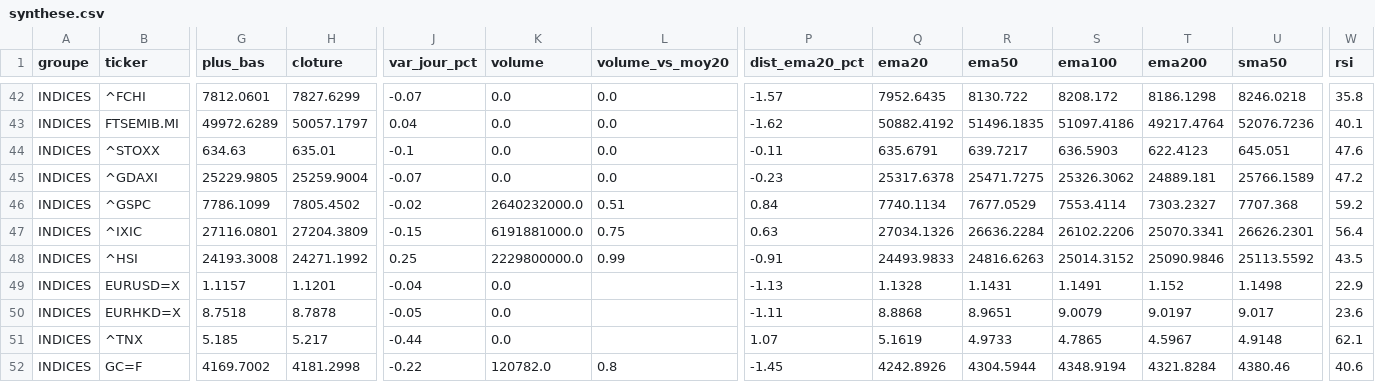
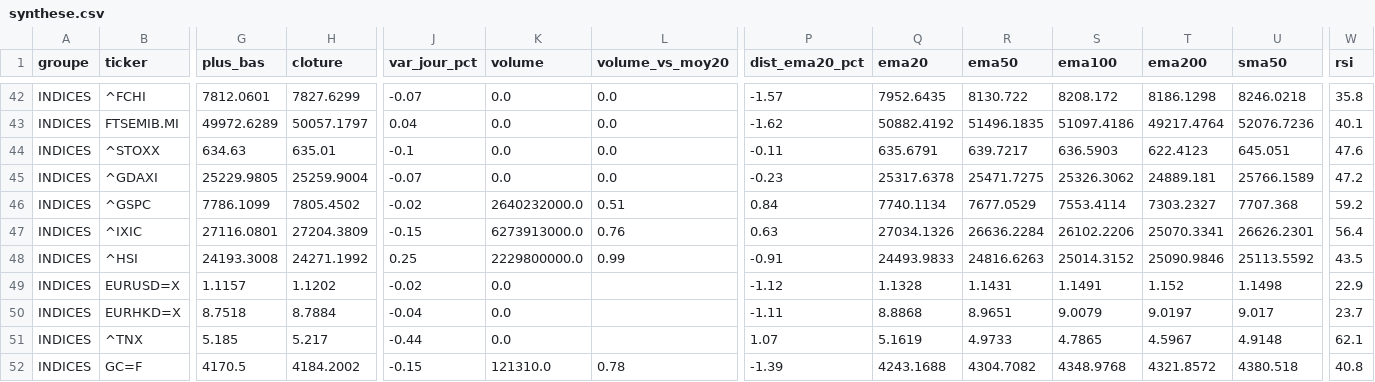
Before and after one commit to hay2ra/analyse-technique, a CSV file: data/synthese.csv, drawn as a sheet; only a part is shown, gaps mark what is left out; the diff covers the shown part only; the diff names each change by its address in the sheet, - before the commit and + after, or states it on an @@ line.

```diff
--- a/data/synthese.csv
+++ b/data/synthese.csv
-K47 (volume): 6191881000.0
+K47 (volume): 6273913000.0
-L47 (volume_vs_moy20): 0.75
+L47 (volume_vs_moy20): 0.76
-H49 (cloture): 1.1201
+H49 (cloture): 1.1202
-J49 (var_jour_pct): -0.04
+J49 (var_jour_pct): -0.02
-P49 (dist_ema20_pct): -1.13
+P49 (dist_ema20_pct): -1.12
-H50 (cloture): 8.7878
+H50 (cloture): 8.7884
-J50 (var_jour_pct): -0.05
+J50 (var_jour_pct): -0.04
-W50 (rsi): 23.6
+W50 (rsi): 23.7
-G52 (plus_bas): 4169.7002
+G52 (plus_bas): 4170.5
-H52 (cloture): 4181.2998
+H52 (cloture): 4184.2002
-J52 (var_jour_pct): -0.22
+J52 (var_jour_pct): -0.15
-K52 (volume): 120782.0
+K52 (volume): 121310.0
-L52 (volume_vs_moy20): 0.8
+L52 (volume_vs_moy20): 0.78
-P52 (dist_ema20_pct): -1.45
+P52 (dist_ema20_pct): -1.39
-Q52 (ema20): 4242.8926
+Q52 (ema20): 4243.1688
-R52 (ema50): 4304.5944
+R52 (ema50): 4304.7082
-S52 (ema100): 4348.9194
+S52 (ema100): 4348.9768
-T52 (ema200): 4321.8284
+T52 (ema200): 4321.8572
-U52 (sma50): 4380.46
+U52 (sma50): 4380.518
-W52 (rsi): 40.6
+W52 (rsi): 40.8
```
Also changed, not shown: 176 edited cells elsewhere in this file, 3 other files.
